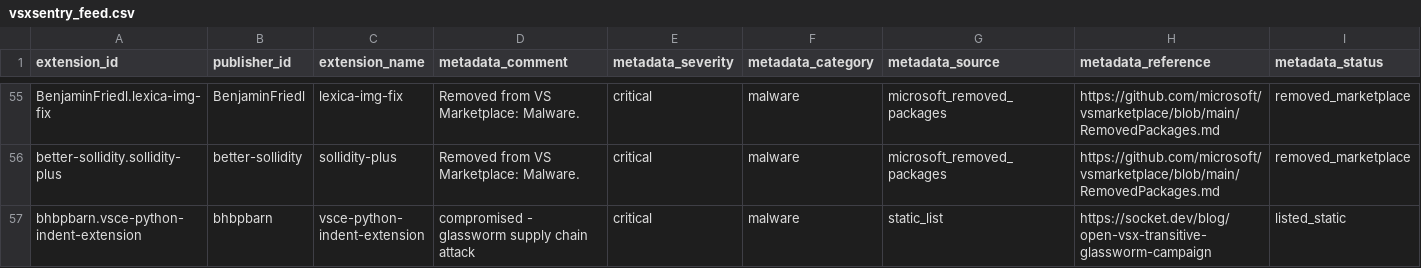
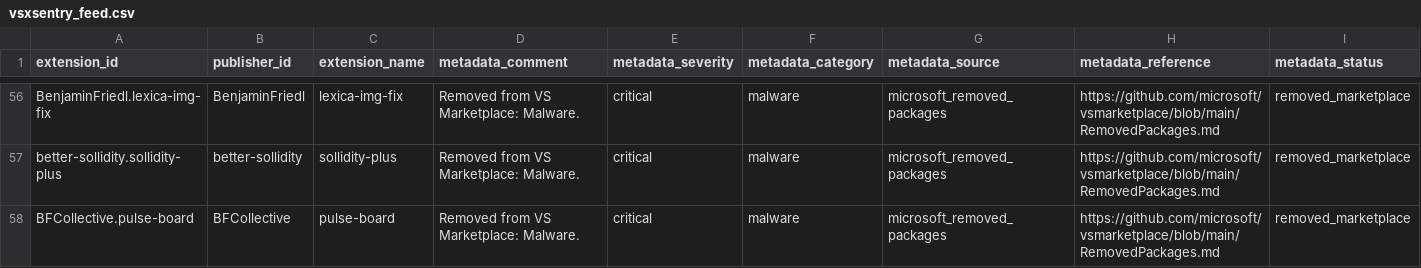
Before and after one commit to vsxsentry/vsxsentry.github.io, a CSV file: feeds/vsxsentry_feed.csv, drawn as a sheet; only a part is shown, gaps mark what is left out; the shorter side is filled out with more unchanged rows; rows hold the shown columns only; the diff covers the shown part only; the diff names each change by its address in the sheet, - before the commit and + after, or states it on an @@ line.

```diff
--- a/feeds/vsxsentry_feed.csv
+++ b/feeds/vsxsentry_feed.csv
+row 58: BFCollective.pulse-board | BFCollective | pulse-board | Removed from VS Marketplace: Malware. | critical | malware | microsoft_removed_packages | https://github.com/microsoft/vsmarketplace/blob/main/RemovedPackages.md | removed_marketplace
```
Also changed, not shown: 7 added rows elsewhere in this file, feeds/vsxsentry_malicious_feed.csv, feeds/vsxsentry_opencti_import.csv, 13 other files.
